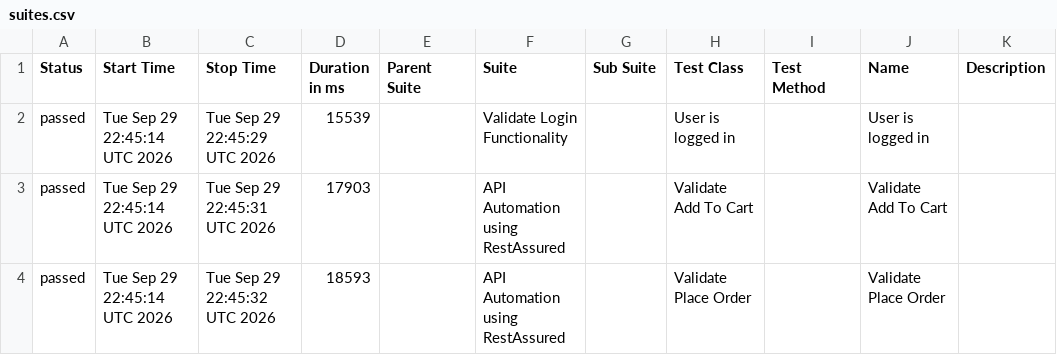
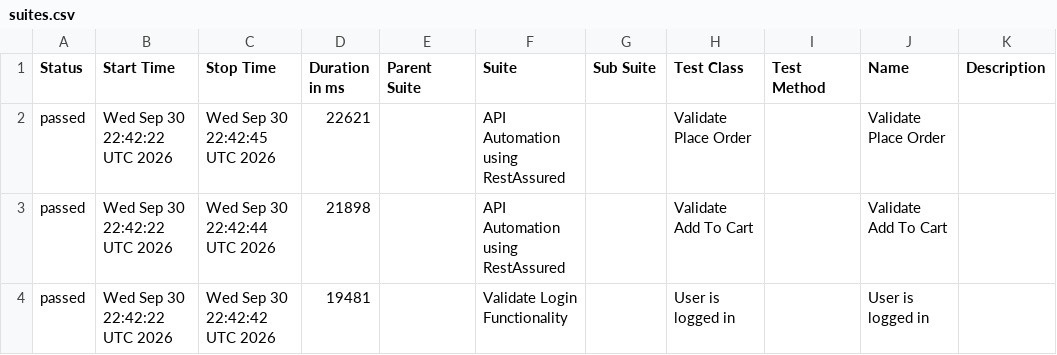
Before and after one commit to Hemanthvk18/E2EAutomation, a CSV file: data/suites.csv, drawn as a sheet.

```diff
--- a/data/suites.csv
+++ b/data/suites.csv
@@ -1,4 +1,4 @@
 "Status","Start Time","Stop Time","Duration in ms","Parent Suite","Suite","Sub Suite","Test Class","Test Method","Name","Description"
-"passed","Tue Sep 29 22:45:14 UTC 2026","Tue Sep 29 22:45:29 UTC 2026","15539","","Validate Login Functionality","","User is logged in","","User is logged in",""
-"passed","Tue Sep 29 22:45:14 UTC 2026","Tue Sep 29 22:45:31 UTC 2026","17903","","API Automation using RestAssured","","Validate Add To Cart","","Validate Add To Cart",""
-"passed","Tue Sep 29 22:45:14 UTC 2026","Tue Sep 29 22:45:32 UTC 2026","18593","","API Automation using RestAssured","","Validate Place Order","","Validate Place Order",""
+"passed","Wed Sep 30 22:42:22 UTC 2026","Wed Sep 30 22:42:45 UTC 2026","22621","","API Automation using RestAssured","","Validate Place Order","","Validate Place Order",""
+"passed","Wed Sep 30 22:42:22 UTC 2026","Wed Sep 30 22:42:44 UTC 2026","21898","","API Automation using RestAssured","","Validate Add To Cart","","Validate Add To Cart",""
+"passed","Wed Sep 30 22:42:22 UTC 2026","Wed Sep 30 22:42:42 UTC 2026","19481","","Validate Login Functionality","","User is logged in","","User is logged in",""
```
Also changed, not shown: data/behaviors.csv, 22 other files.
